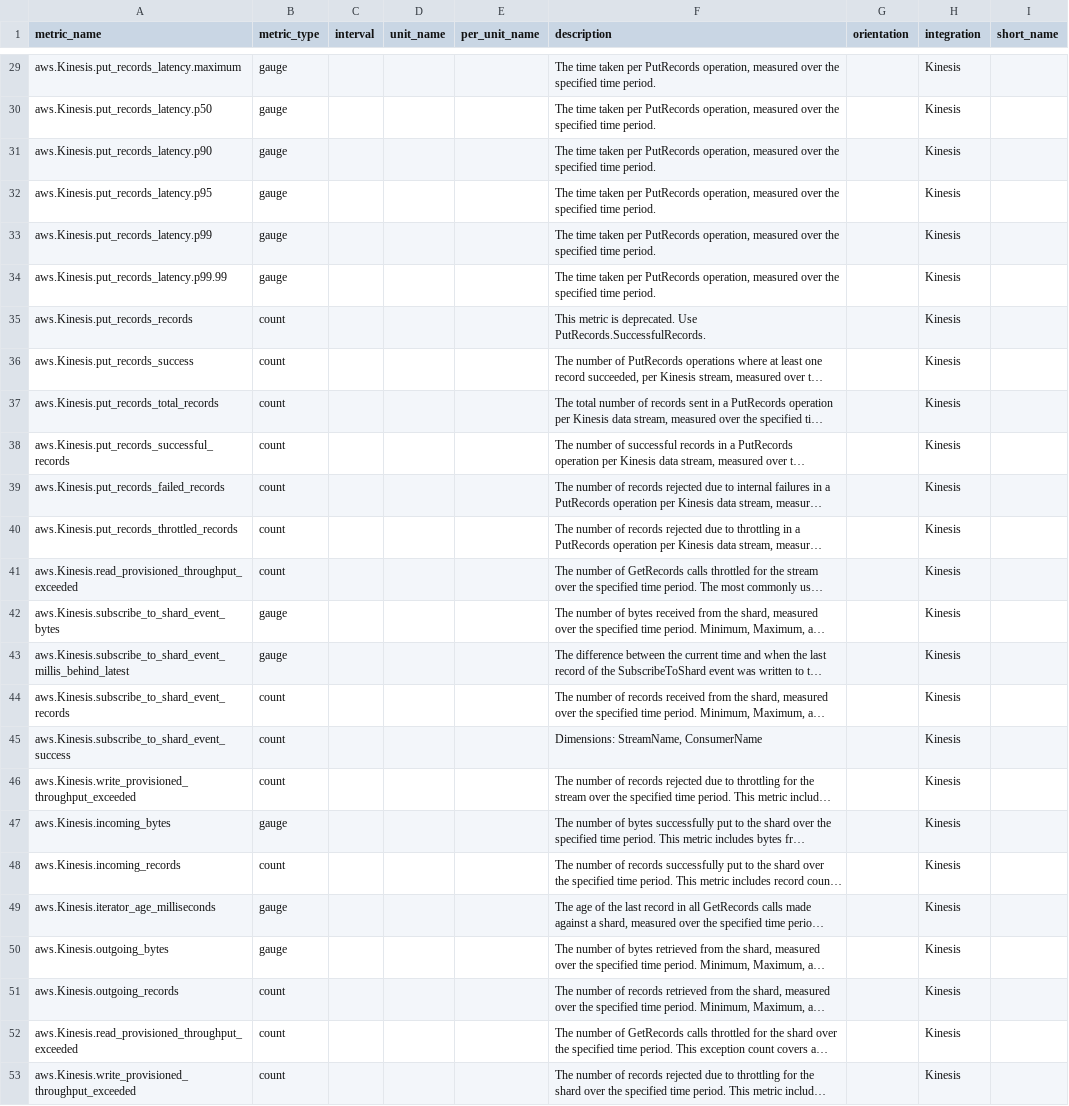
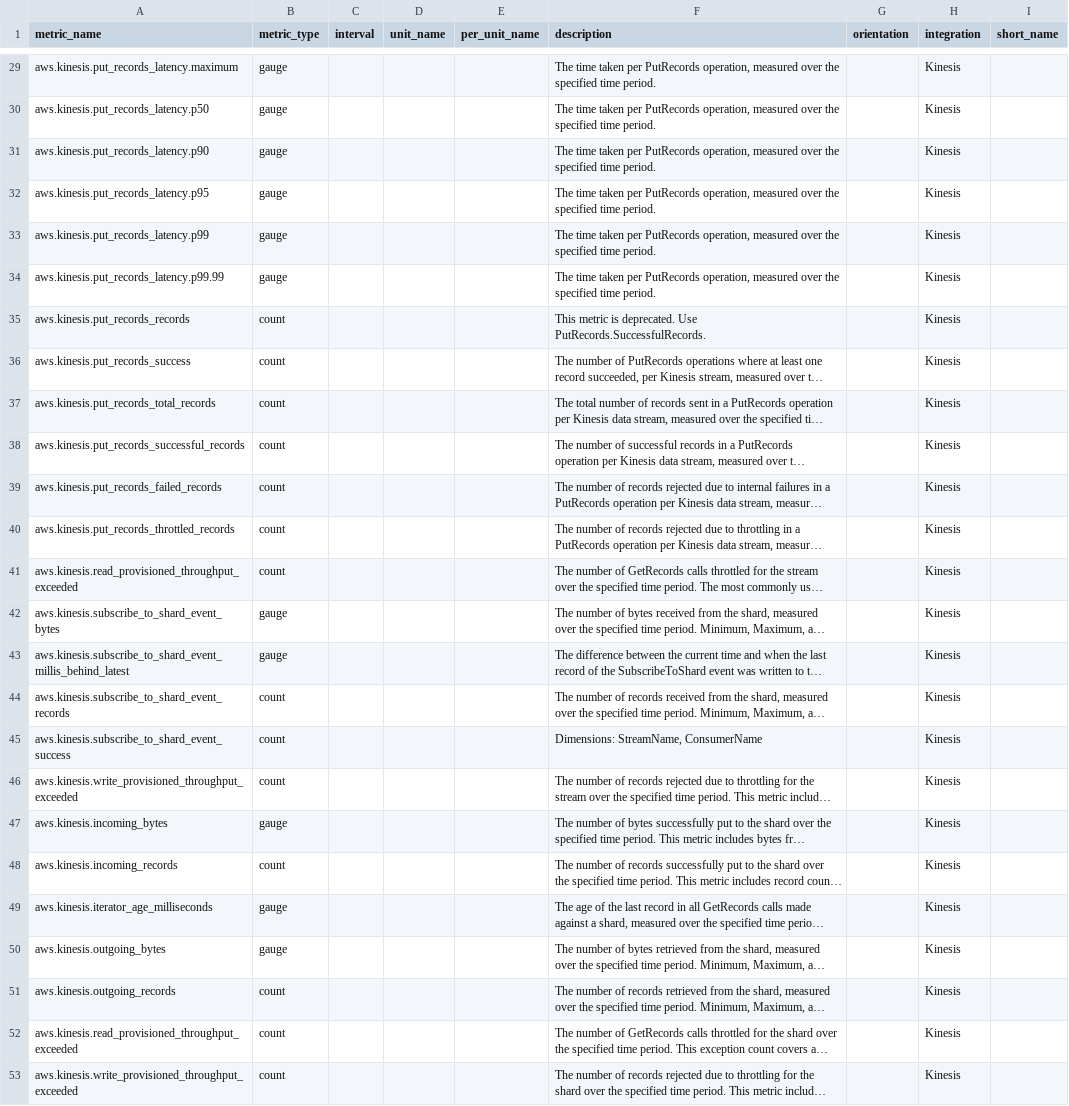
Before and after one commit to pranaymallik/AWSMetrics, a CSV file: CSV_FOLDER/AWS.Kinesis.csv, drawn as a sheet; only a part is shown, gaps mark what is left out; long unchanged cells end in …; the diff covers the shown part only; the diff names each change by its address in the sheet, - before the commit and + after, or states it on an @@ line.

Commit message:
updated kinesis.csv

```diff
--- a/CSV_FOLDER/AWS.Kinesis.csv
+++ b/CSV_FOLDER/AWS.Kinesis.csv
-A29 (metric_name): aws.Kinesis.put_records_latency.maximum
+A29 (metric_name): aws.kinesis.put_records_latency.maximum
-A30 (metric_name): aws.Kinesis.put_records_latency.p50
+A30 (metric_name): aws.kinesis.put_records_latency.p50
-A31 (metric_name): aws.Kinesis.put_records_latency.p90
+A31 (metric_name): aws.kinesis.put_records_latency.p90
-A32 (metric_name): aws.Kinesis.put_records_latency.p95
+A32 (metric_name): aws.kinesis.put_records_latency.p95
-A33 (metric_name): aws.Kinesis.put_records_latency.p99
+A33 (metric_name): aws.kinesis.put_records_latency.p99
-A34 (metric_name): aws.Kinesis.put_records_latency.p99.99
+A34 (metric_name): aws.kinesis.put_records_latency.p99.99
-A35 (metric_name): aws.Kinesis.put_records_records
+A35 (metric_name): aws.kinesis.put_records_records
-A36 (metric_name): aws.Kinesis.put_records_success
+A36 (metric_name): aws.kinesis.put_records_success
-A37 (metric_name): aws.Kinesis.put_records_total_records
+A37 (metric_name): aws.kinesis.put_records_total_records
-A38 (metric_name): aws.Kinesis.put_records_successful_records
+A38 (metric_name): aws.kinesis.put_records_successful_records
-A39 (metric_name): aws.Kinesis.put_records_failed_records
+A39 (metric_name): aws.kinesis.put_records_failed_records
-A40 (metric_name): aws.Kinesis.put_records_throttled_records
+A40 (metric_name): aws.kinesis.put_records_throttled_records
-A41 (metric_name): aws.Kinesis.read_provisioned_throughput_exceeded
+A41 (metric_name): aws.kinesis.read_provisioned_throughput_exceeded
-A42 (metric_name): aws.Kinesis.subscribe_to_shard_event_bytes
+A42 (metric_name): aws.kinesis.subscribe_to_shard_event_bytes
-A43 (metric_name): aws.Kinesis.subscribe_to_shard_event_millis_behind_latest
+A43 (metric_name): aws.kinesis.subscribe_to_shard_event_millis_behind_latest
-A44 (metric_name): aws.Kinesis.subscribe_to_shard_event_records
+A44 (metric_name): aws.kinesis.subscribe_to_shard_event_records
-A45 (metric_name): aws.Kinesis.subscribe_to_shard_event_success
+A45 (metric_name): aws.kinesis.subscribe_to_shard_event_success
-A46 (metric_name): aws.Kinesis.write_provisioned_throughput_exceeded
+A46 (metric_name): aws.kinesis.write_provisioned_throughput_exceeded
-A47 (metric_name): aws.Kinesis.incoming_bytes
+A47 (metric_name): aws.kinesis.incoming_bytes
-A48 (metric_name): aws.Kinesis.incoming_records
+A48 (metric_name): aws.kinesis.incoming_records
-A49 (metric_name): aws.Kinesis.iterator_age_milliseconds
+A49 (metric_name): aws.kinesis.iterator_age_milliseconds
-A50 (metric_name): aws.Kinesis.outgoing_bytes
+A50 (metric_name): aws.kinesis.outgoing_bytes
-A51 (metric_name): aws.Kinesis.outgoing_records
+A51 (metric_name): aws.kinesis.outgoing_records
-A52 (metric_name): aws.Kinesis.read_provisioned_throughput_exceeded
+A52 (metric_name): aws.kinesis.read_provisioned_throughput_exceeded
-A53 (metric_name): aws.Kinesis.write_provisioned_throughput_exceeded
+A53 (metric_name): aws.kinesis.write_provisioned_throughput_exceeded
```
Also changed, not shown: 27 edited cells elsewhere in this file.
